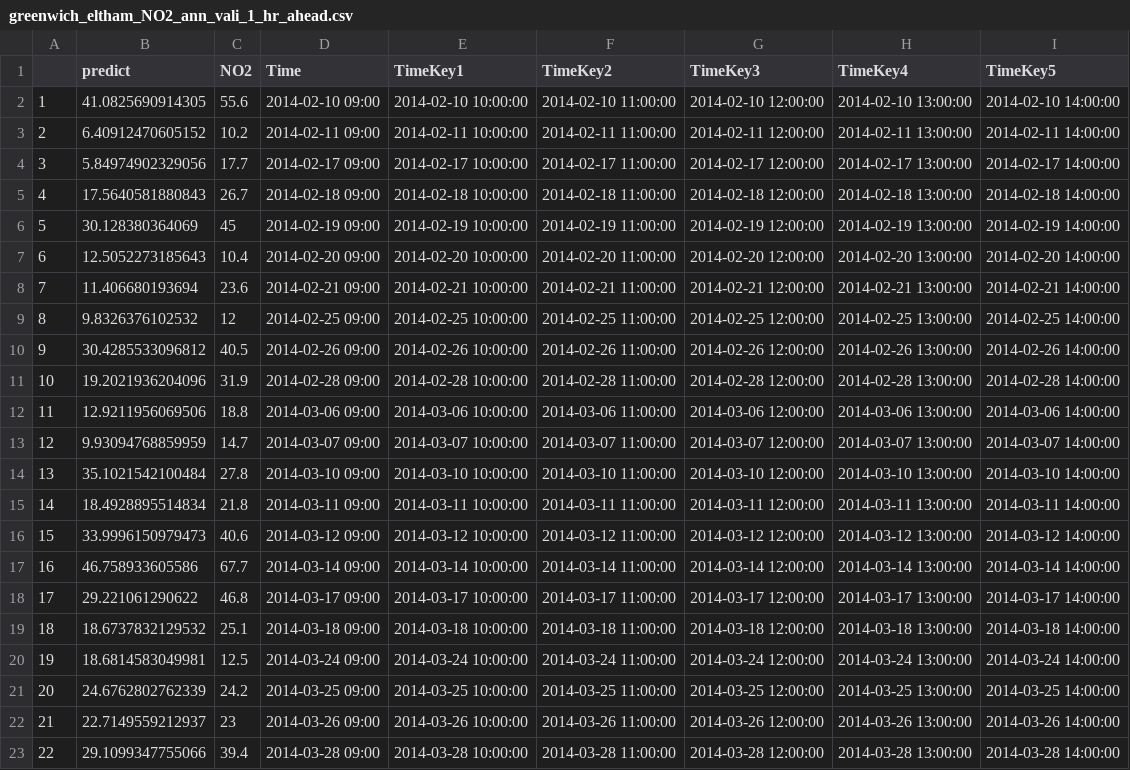
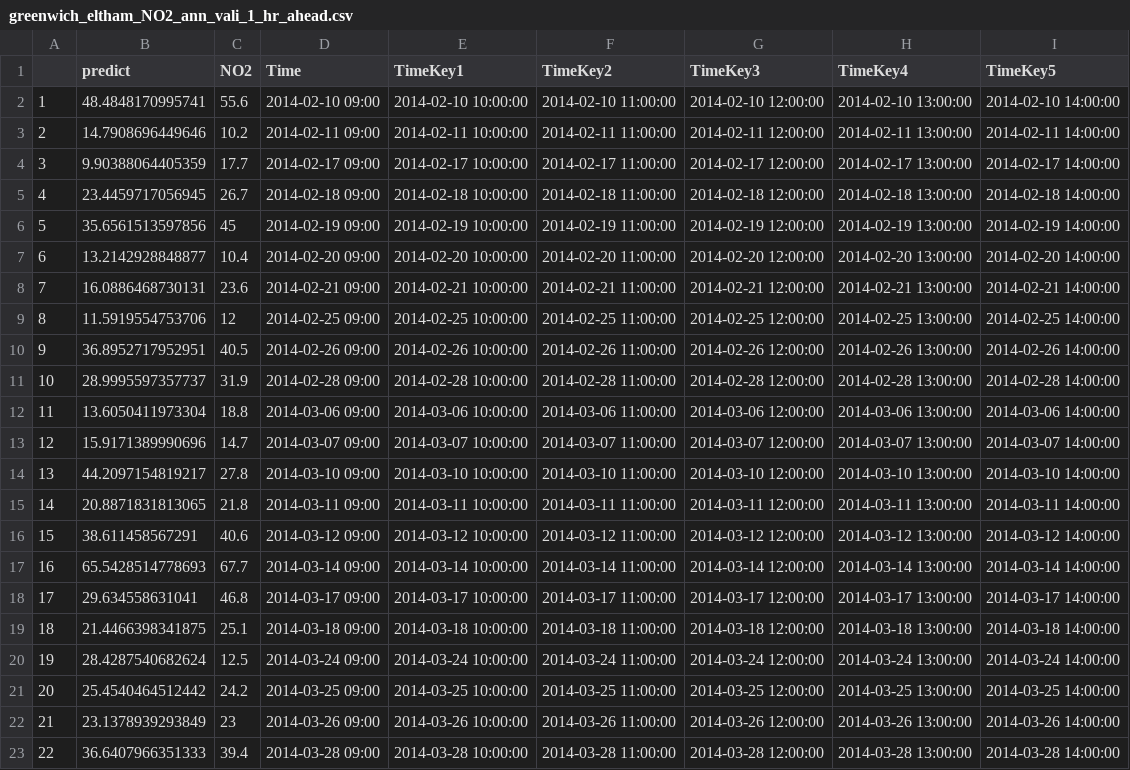
Before and after one commit to sfutter/thesis, a CSV file: DATASETS/RESULTS/PREDICTIONS/ONE_HOUR_AHEAD_PREDICTIONS/greenwich_eltham_NO2_ann_vali_1_hr_ahead.csv, drawn as a sheet; the diff names each change by its address in the sheet, - before the commit and + after, or states it on an @@ line.

```diff
--- a/DATASETS/RESULTS/PREDICTIONS/ONE_HOUR_AHEAD_PREDICTIONS/greenwich_eltham_NO2_ann_vali_1_hr_ahead.csv
+++ b/DATASETS/RESULTS/PREDICTIONS/ONE_HOUR_AHEAD_PREDICTIONS/greenwich_eltham_NO2_ann_vali_1_hr_ahead.csv
-B2 (predict): 41.0825690914305
+B2 (predict): 48.4848170995741
-B3 (predict): 6.40912470605152
+B3 (predict): 14.7908696449646
-B4 (predict): 5.84974902329056
+B4 (predict): 9.90388064405359
-B5 (predict): 17.5640581880843
+B5 (predict): 23.4459717056945
-B6 (predict): 30.128380364069
+B6 (predict): 35.6561513597856
-B7 (predict): 12.5052273185643
+B7 (predict): 13.2142928848877
-B8 (predict): 11.406680193694
+B8 (predict): 16.0886468730131
-B9 (predict): 9.8326376102532
+B9 (predict): 11.5919554753706
-B10 (predict): 30.4285533096812
+B10 (predict): 36.8952717952951
-B11 (predict): 19.2021936204096
+B11 (predict): 28.9995597357737
-B12 (predict): 12.9211956069506
+B12 (predict): 13.6050411973304
-B13 (predict): 9.93094768859959
+B13 (predict): 15.9171389990696
-B14 (predict): 35.1021542100484
+B14 (predict): 44.2097154819217
-B15 (predict): 18.4928895514834
+B15 (predict): 20.8871831813065
-B16 (predict): 33.9996150979473
+B16 (predict): 38.611458567291
-B17 (predict): 46.758933605586
+B17 (predict): 65.5428514778693
-B18 (predict): 29.221061290622
+B18 (predict): 29.634558631041
-B19 (predict): 18.6737832129532
+B19 (predict): 21.4466398341875
-B20 (predict): 18.6814583049981
+B20 (predict): 28.4287540682624
-B21 (predict): 24.6762802762339
+B21 (predict): 25.4540464512442
-B22 (predict): 22.7149559212937
+B22 (predict): 23.1378939293849
-B23 (predict): 29.1099347755066
+B23 (predict): 36.6407966351333
```
Also changed, not shown: DATASETS/RESULTS/PREDICTIONS/ONE_HOUR_AHEAD_PREDICTIONS/greenwich_eltham_NO2_ann_test_1_hr_ahead.csv, DATASETS/RESULTS/PREDICTIONS/ONE_HOUR_AHEAD_PREDICTIONS/greenwich_eltham_NO2_ann_train_1_hr_ahead.csv, 4 other files.
